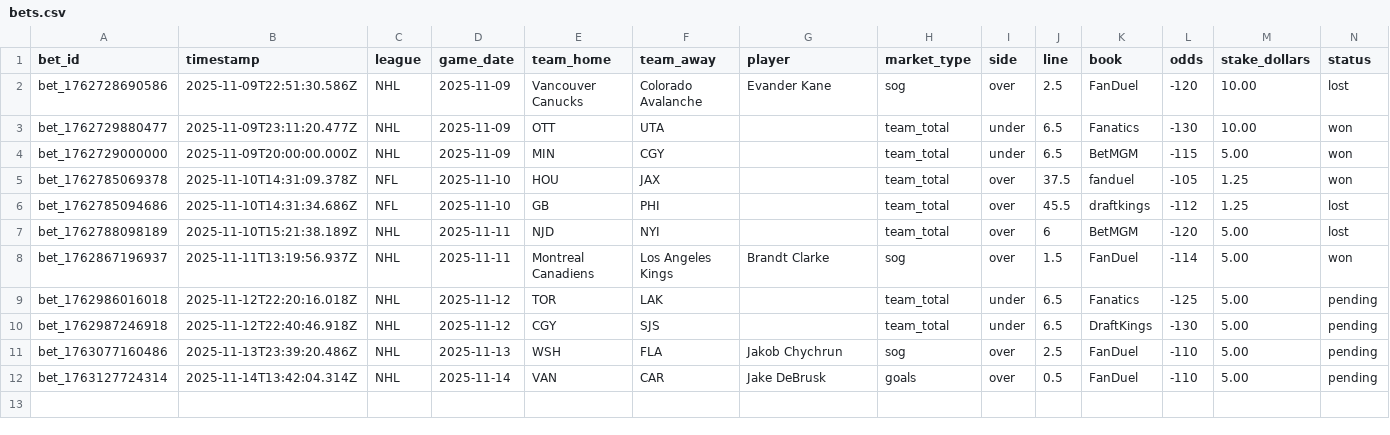
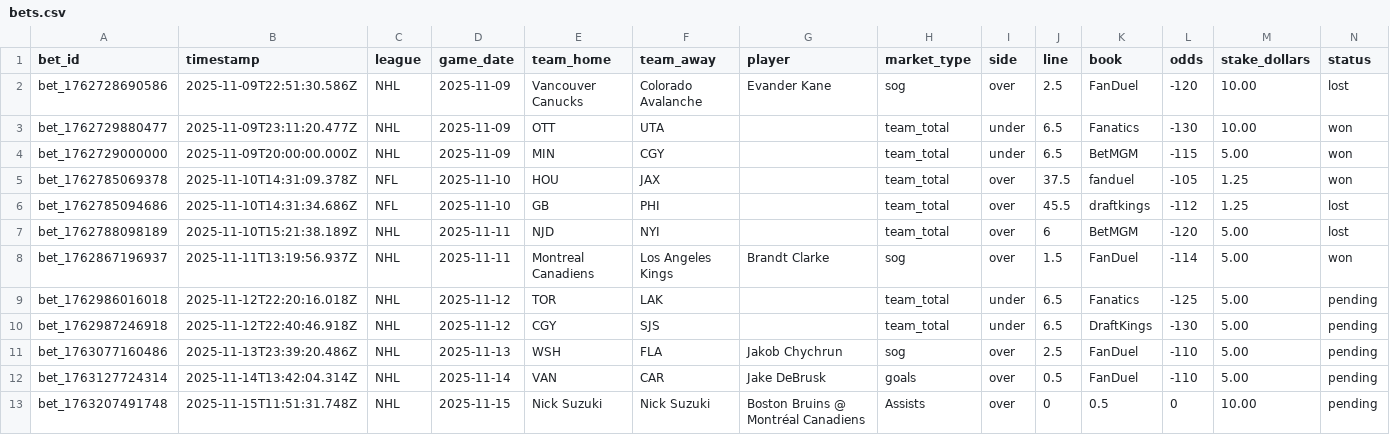
Before and after one commit to pbwitt/fourth-and-value, a CSV file: docs/data/bets/bets.csv, drawn as a sheet; only a part is shown; rows hold the shown columns only; the diff names each change by its address in the sheet, - before the commit and + after, or states it on an @@ line.

Commit message:
Track bet: Boston Bruins @ Montréal Canadiens Assists over 0

```diff
--- a/docs/data/bets/bets.csv
+++ b/docs/data/bets/bets.csv
+row 13: bet_1763207491748 | 2025-11-15T11:51:31.748Z | NHL | 2025-11-15 | Nick Suzuki | Nick Suzuki | Boston Bruins @ Montréal Canadiens | Assists | over | 0 | 0.5 | 0 | 10.00 | pending
```
